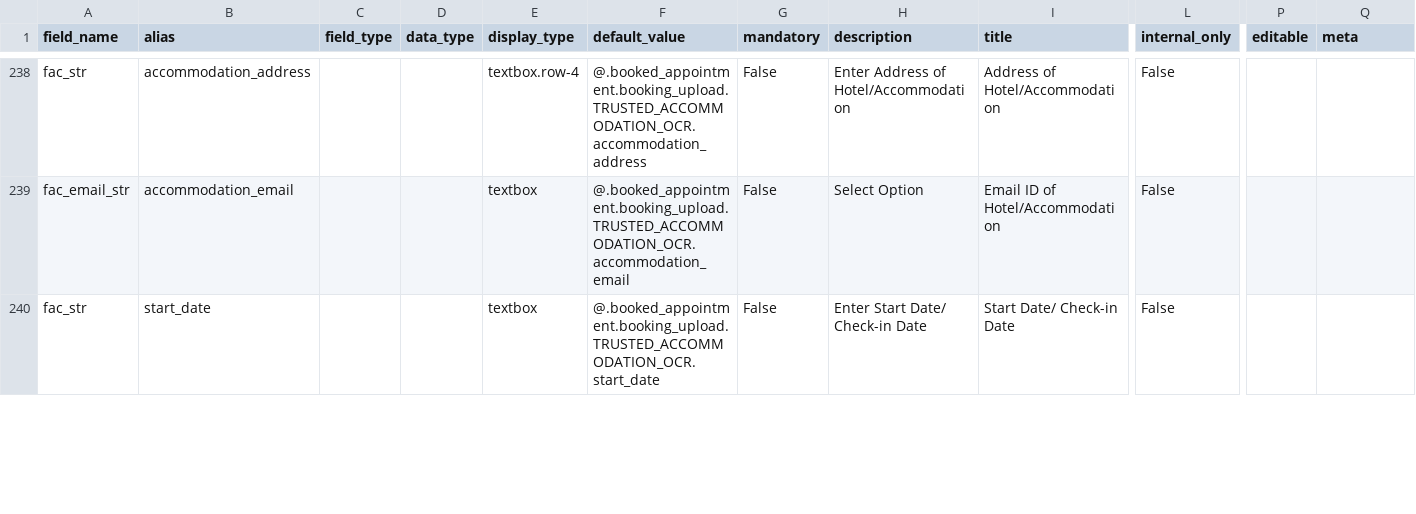
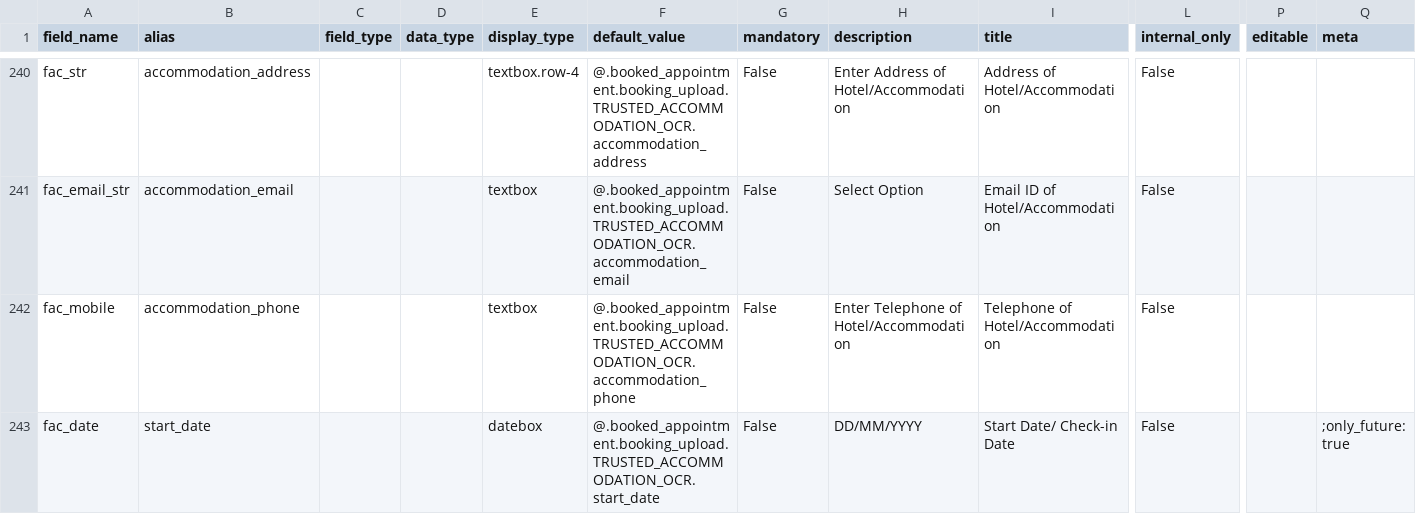
Before and after one commit to lyikadmin/lyik_ttk, a CSV file: deployment_templates/forms/TTK_Schengen_20251107.csv, drawn as a sheet; only a part is shown, gaps mark what is left out; addresses are those after the commit; rows hold the shown columns only; the diff covers the shown part only; the diff names each change by its address in the sheet, - before the commit and + after, or states it on an @@ line.

Commit message:
form:added date fields

```diff
--- a/deployment_templates/forms/TTK_Schengen_20251107.csv
+++ b/deployment_templates/forms/TTK_Schengen_20251107.csv
+row 242: fac_mobile | accommodation_phone |  |  | textbox | @.booked_appointment.booking_upload.TRUSTED_ACCOMMODATION_OCR.accommodation_phone | False | Enter Telephone of Hotel/Accommodation | Telephone of Hotel/Accommodation | False
-A243 (field_name): fac_str
+A243 (field_name): fac_date
-E243 (display_type): textbox
+E243 (display_type): datebox
-H243 (description): Enter Start Date/ Check-in Date
+H243 (description): DD/MM/YYYY
-Q243 (meta): (empty)
+Q243 (meta): ;only_future: true
```
Also changed, not shown: 2 added rows and 4 edited cells elsewhere in this file.
